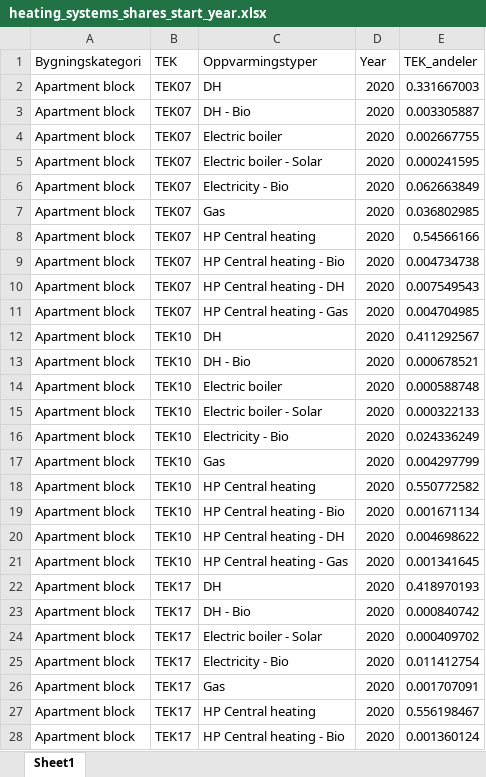
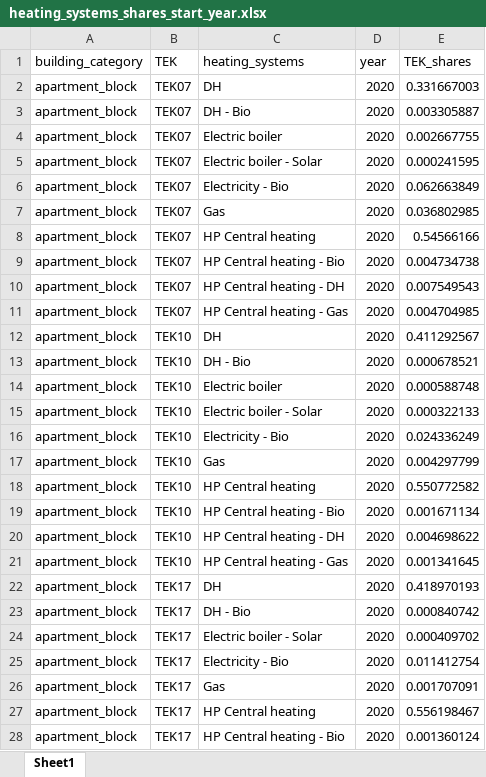
Before and after one commit to NVE/ebm, an Excel workbook: ebm/data/heating_systems_shares_start_year.xlsx, sheet Sheet1, drawn as a sheet; only a part is shown; values as stored, in another font and other column widths than the file's, no borders; the diff covers the shown part only; the diff names each change by its address in the sheet, - before the commit and + after, or states it on an @@ line.

```diff
--- a/ebm/data/heating_systems_shares_start_year.xlsx (sheet Sheet1)
+++ b/ebm/data/heating_systems_shares_start_year.xlsx (sheet Sheet1)
-A1: Bygningskategori
+A1: building_category
-C1: Oppvarmingstyper
+C1: heating_systems
-D1: Year
+D1: year
-E1: TEK_andeler
+E1: TEK_shares
-A2:A28 (building_category): Apartment block
+A2:A28 (building_category): apartment_block
```
Also changed, not shown: 716 edited cells elsewhere in this sheet, ebm/data/heating_systems_efficiencies.xlsx, 6 other files.
